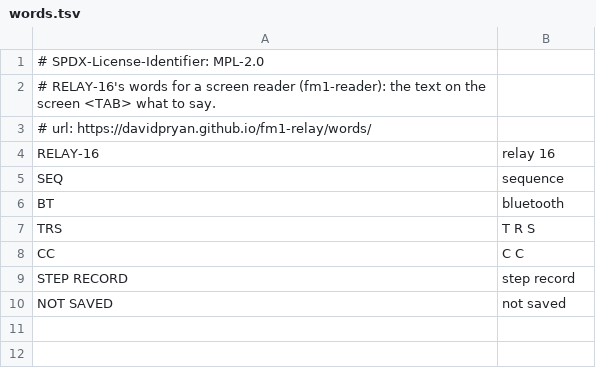
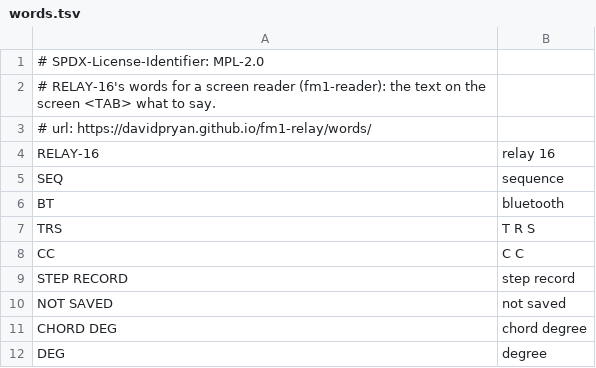
Before and after one commit to davidpryan/fm1-relay, a TSV file: app/words.tsv, drawn as a sheet.

```diff
--- a/app/words.tsv
+++ b/app/words.tsv
@@ -10 +10,3 @@ STEP RECORD	step record
 NOT SAVED	not saved
+CHORD DEG	chord degree
+DEG	degree
```
Also changed, not shown: 13 other files.
